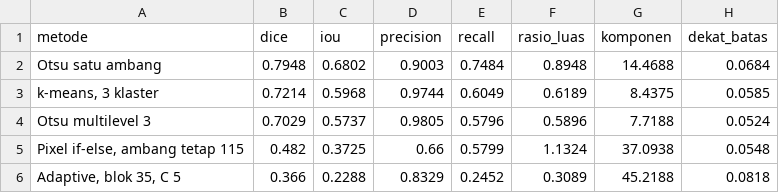
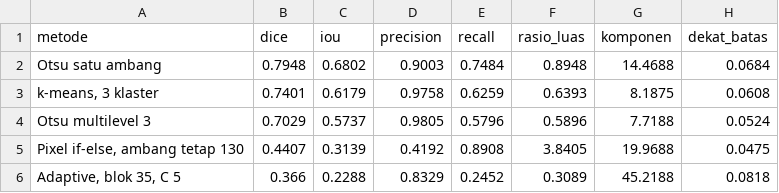
Before and after one commit to stringptr/citra-segmentasi-malaria, a CSV file: results/data_preprocessing/perbandingan_metode.csv, drawn as a sheet.

```diff
--- a/results/data_preprocessing/perbandingan_metode.csv
+++ b/results/data_preprocessing/perbandingan_metode.csv
@@ -2,5 +2,5 @@ metode,dice,iou,precision,recall,rasio_luas,komponen,dekat_batas
 Otsu satu ambang,0.7948,0.6802,0.9003,0.7484,0.8948,14.4688,0.0684
-"k-means, 3 klaster",0.7214,0.5968,0.9744,0.6049,0.6189,8.4375,0.0585
+"k-means, 3 klaster",0.7401,0.6179,0.9758,0.6259,0.6393,8.1875,0.0608
 Otsu multilevel 3,0.7029,0.5737,0.9805,0.5796,0.5896,7.7188,0.0524
-"Pixel if-else, ambang tetap 115",0.482,0.3725,0.66,0.5799,1.1324,37.0938,0.0548
+"Pixel if-else, ambang tetap 130",0.4407,0.3139,0.4192,0.8908,3.8405,19.9688,0.0475
 "Adaptive, blok 35, C 5",0.366,0.2288,0.8329,0.2452,0.3089,45.2188,0.0818
```
Also changed, not shown: results/data_preprocessing/dice_metode_per_stadium.csv, results/data_preprocessing/dice_per_stadium.csv, 7 other files.
